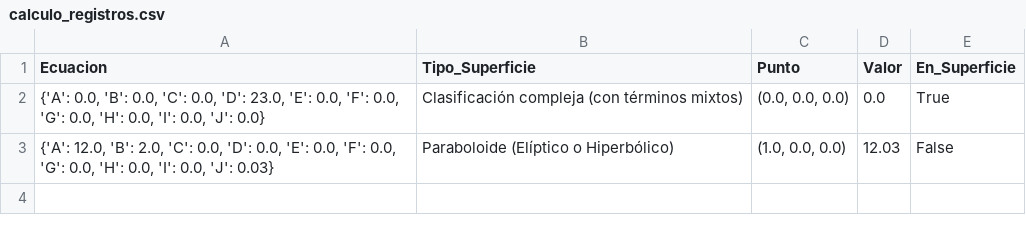
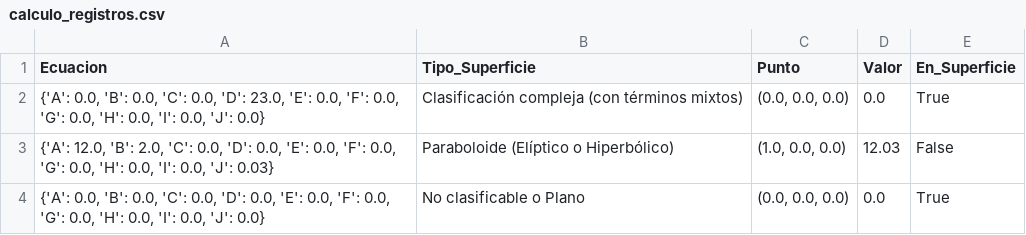
Before and after one commit to juanesgonzalezvega/Proyecto_DDS2, a CSV file: calculo_registros.csv, drawn as a sheet; the diff names each change by its address in the sheet, - before the commit and + after, or states it on an @@ line.

```diff
--- a/calculo_registros.csv
+++ b/calculo_registros.csv
+row 4: {'A': 0.0, 'B': 0.0, 'C': 0.0, 'D': 0.0, 'E': 0.0, 'F': 0.0, 'G': 0.0, 'H': 0.0, 'I': 0.0, 'J': 0.0} | No clasificable o Plano | (0.0, 0.0, 0.0) | 0.0 | True
```
Also changed, not shown: 1 other file.
